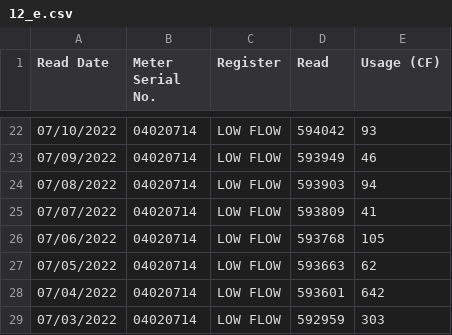
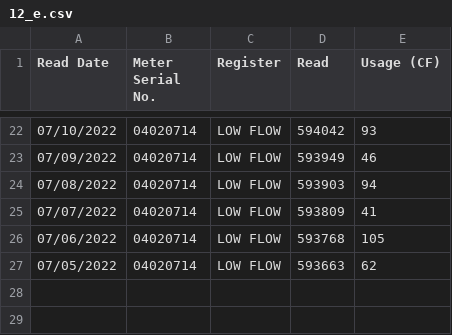
Before and after one commit to waterusage/datagopm, a CSV file: 12_e.csv, drawn as a sheet; only a part is shown, gaps mark what is left out.

```diff
--- a/12_e.csv
+++ b/12_e.csv
@@ -27,3 +27 @@ Read Date,Meter Serial No.,Register,Read,Usage (CF)
 07/05/2022,04020714,LOW FLOW,593663,62
-07/04/2022,04020714,LOW FLOW,593601,642
-07/03/2022,04020714,LOW FLOW,592959,303
```
Also changed, not shown: 11_f.csv, 27_f.csv, 8 other files.
